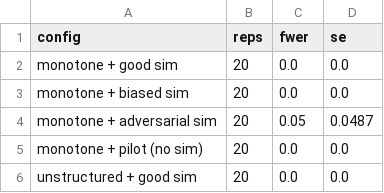
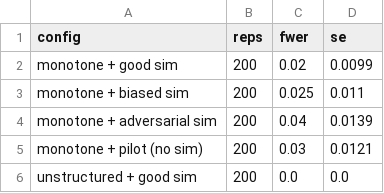
Before and after one commit to sj3006/sj3006, a CSV file: process_window/results/exp02_validity.csv, drawn as a sheet.

```diff
--- a/process_window/results/exp02_validity.csv
+++ b/process_window/results/exp02_validity.csv
@@ -1,6 +1,6 @@
 config,reps,fwer,se
-monotone + good sim,20,0.0,0.0
-monotone + biased sim,20,0.0,0.0
-monotone + adversarial sim,20,0.05,0.0487
-monotone + pilot (no sim),20,0.0,0.0
-unstructured + good sim,20,0.0,0.0
+monotone + good sim,200,0.02,0.0099
+monotone + biased sim,200,0.025,0.011
+monotone + adversarial sim,200,0.04,0.0139
+monotone + pilot (no sim),200,0.03,0.0121
+unstructured + good sim,200,0.0,0.0
```
Also changed, not shown: process_window/results/exp02_area.csv, 2 other files.
